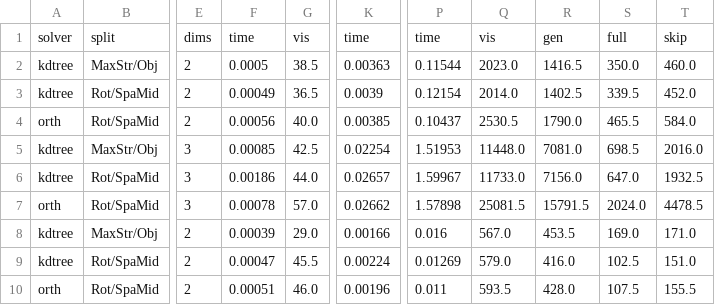
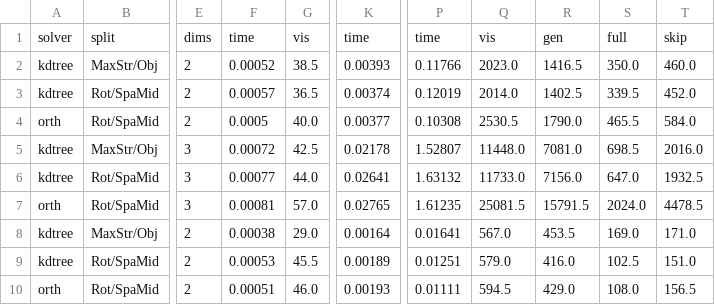
Before and after one commit to ucrparlay/SpaceTreeLib, a CSV file: script/data/count_3.csv, drawn as a sheet; only a part is shown, gaps mark what is left out; the diff covers the shown part only; the diff names each change by its address in the sheet, - before the commit and + after, or states it on an @@ line.

```diff
--- a/script/data/count_3.csv
+++ b/script/data/count_3.csv
-F2: 0.0005
+F2: 0.00052
-K2: 0.00363
+K2: 0.00393
-P2: 0.11544
+P2: 0.11766
-F3: 0.00049
+F3: 0.00057
-K3: 0.0039
+K3: 0.00374
-P3: 0.12154
+P3: 0.12019
-F4: 0.00056
+F4: 0.0005
-K4: 0.00385
+K4: 0.00377
-P4: 0.10437
+P4: 0.10308
-F5: 0.00085
+F5: 0.00072
-K5: 0.02254
+K5: 0.02178
-P5: 1.51953
+P5: 1.52807
-F6: 0.00186
+F6: 0.00077
-K6: 0.02657
+K6: 0.02641
-P6: 1.59967
+P6: 1.63132
-F7: 0.00078
+F7: 0.00081
-K7: 0.02662
+K7: 0.02765
-P7: 1.57898
+P7: 1.61235
-F8: 0.00039
+F8: 0.00038
-K8: 0.00166
+K8: 0.00164
-P8: 0.016
+P8: 0.01641
-F9: 0.00047
+F9: 0.00053
-K9: 0.00224
+K9: 0.00189
-P9: 0.01269
+P9: 0.01251
-K10: 0.00196
+K10: 0.00193
-P10: 0.011
+P10: 0.01111
-Q10: 593.5
+Q10: 594.5
-R10: 428.0
+R10: 429.0
-S10: 107.5
+S10: 108.0
-T10: 155.5
+T10: 156.5
```
Also changed, not shown: 16 edited cells elsewhere in this file, script/data/build.csv, script/data/knn_3.csv, 28 other files.
